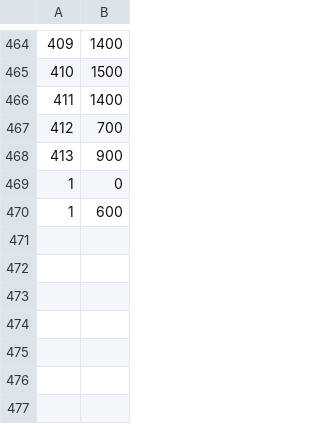
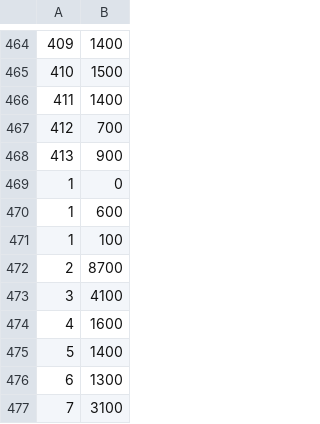
Before and after one commit to Hookz/pentominoes, a CSV file: src/scores.csv, drawn as a sheet; only a part is shown, gaps mark what is left out; the diff names each change by its address in the sheet, - before the commit and + after, or states it on an @@ line.

```diff
--- a/src/scores.csv
+++ b/src/scores.csv
+row 471: 1 | 100
+row 472: 2 | 8700
+row 473: 3 | 4100
+row 474: 4 | 1600
+row 475: 5 | 1400
+row 476: 6 | 1300
+row 477: 7 | 3100
```
Also changed, not shown: 3 other files.
